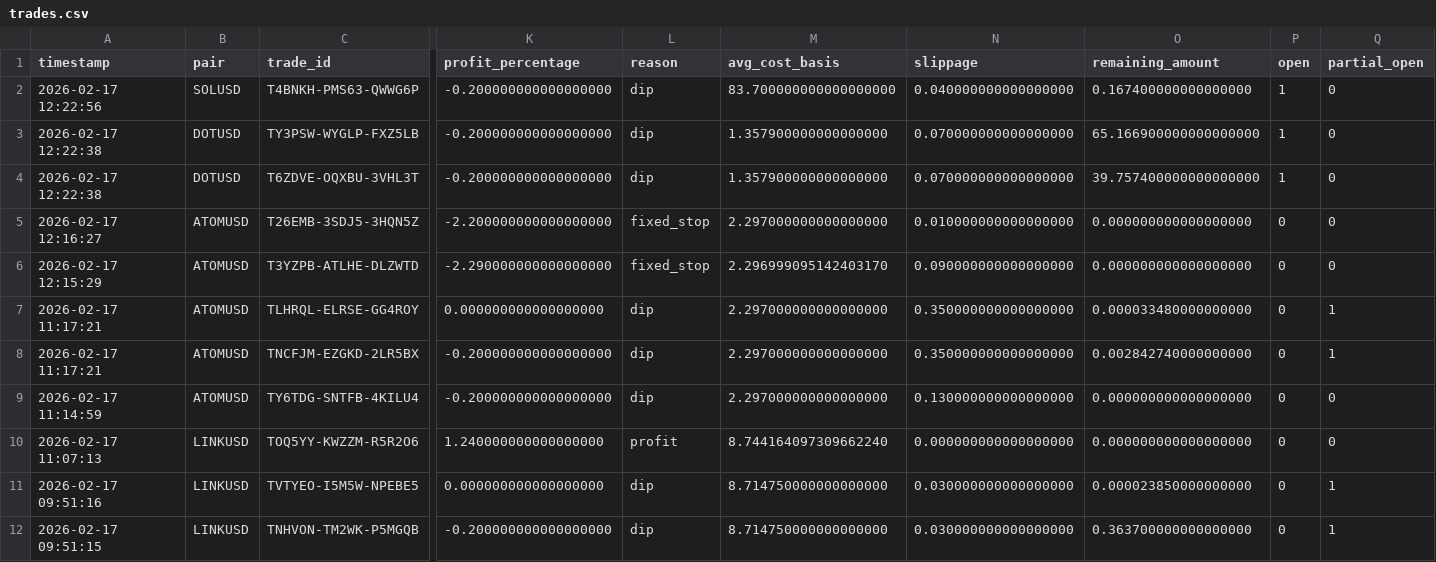
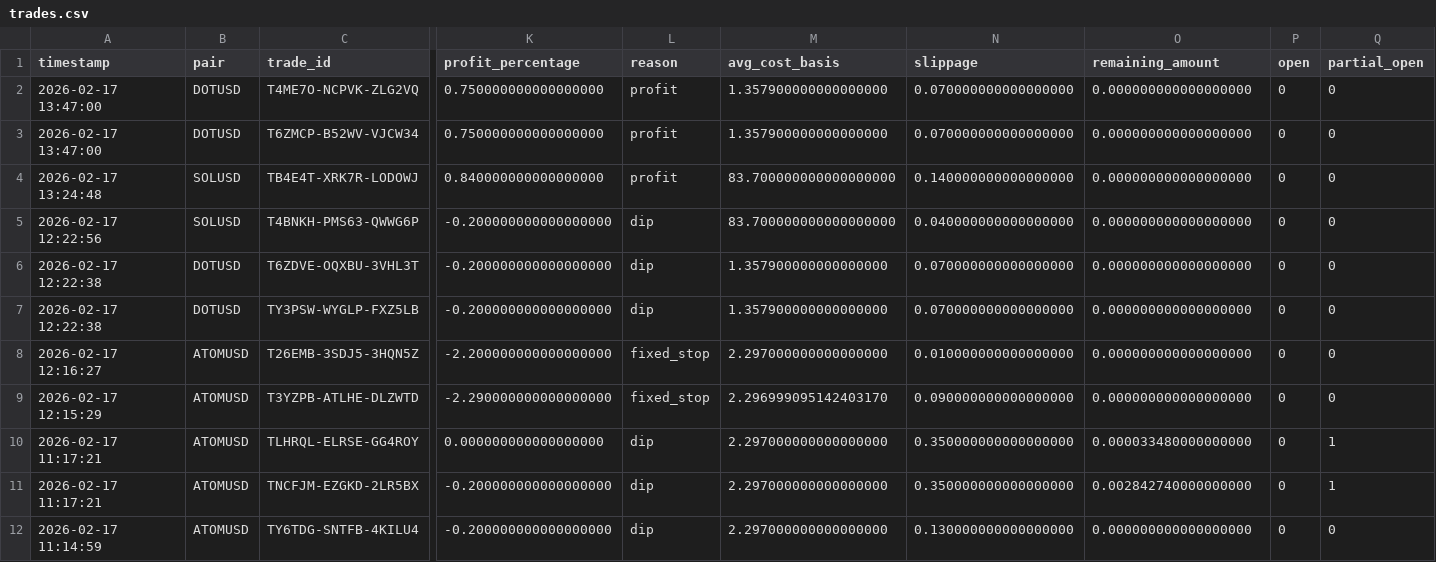
Before and after one commit to Armistice74/trading_bot_rs, a CSV file: data/trades.csv, drawn as a sheet; only a part is shown, gaps mark what is left out; the shorter side is filled out with more unchanged rows; removed rows and columns are numbered as before the commit, all else as after; rows hold the shown columns only; the diff names each change by its address in the sheet, - before the commit and + after, or states it on an @@ line.

```diff
--- a/data/trades.csv
+++ b/data/trades.csv
+row 2: 2026-02-17 13:47:00 | DOTUSD | T4ME7O-NCPVK-ZLG2VQ | 0.750000000000000000 | profit | 1.357900000000000000 | 0.070000000000000000 | 0.000000000000000000 | 0 | 0
+row 3: 2026-02-17 13:47:00 | DOTUSD | T6ZMCP-B52WV-VJCW34 | 0.750000000000000000 | profit | 1.357900000000000000 | 0.070000000000000000 | 0.000000000000000000 | 0 | 0
+row 4: 2026-02-17 13:24:48 | SOLUSD | TB4E4T-XRK7R-LODOWJ | 0.840000000000000000 | profit | 83.700000000000000000 | 0.140000000000000000 | 0.000000000000000000 | 0 | 0
-O5 (remaining_amount): 0.167400000000000000
+O5 (remaining_amount): 0.000000000000000000
-P5 (open): 1
+P5 (open): 0
-row 3: 2026-02-17 12:22:38 | DOTUSD | TY3PSW-WYGLP-FXZ5LB | -0.200000000000000000 | dip | 1.357900000000000000 | 0.070000000000000000 | 65.166900000000000000 | 1 | 0
-O6 (remaining_amount): 39.757400000000000000
+O6 (remaining_amount): 0.000000000000000000
-P6 (open): 1
+P6 (open): 0
+row 7: 2026-02-17 12:22:38 | DOTUSD | TY3PSW-WYGLP-FXZ5LB | -0.200000000000000000 | dip | 1.357900000000000000 | 0.070000000000000000 | 0.000000000000000000 | 0 | 0
```
Also changed, not shown: data/positions.csv, 6 other files.
